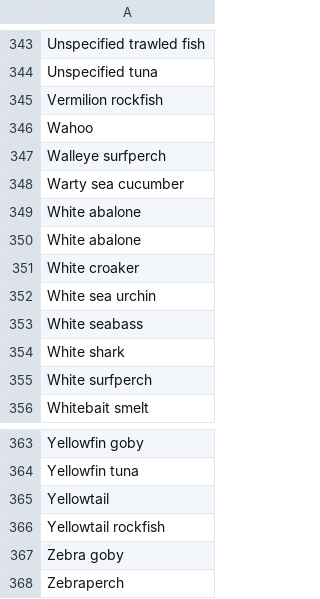
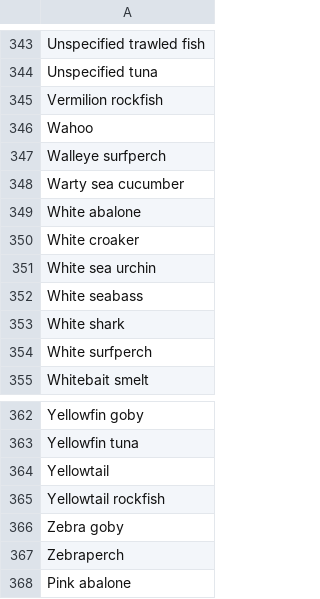
Before and after one commit to cfree14/wcfish, a CSV file: data-raw/california_species_key.csv, drawn as a sheet; only a part is shown, gaps mark what is left out.

```diff
--- a/data-raw/california_species_key.csv
+++ b/data-raw/california_species_key.csv
@@ -349,3 +349,2 @@ Warty sea cucumber
 White abalone
-White abalone
 White croaker
@@ -368 +367,2 @@ Zebra goby
 Zebraperch
+Pink abalone
```
Also changed, not shown: 1 other file.
